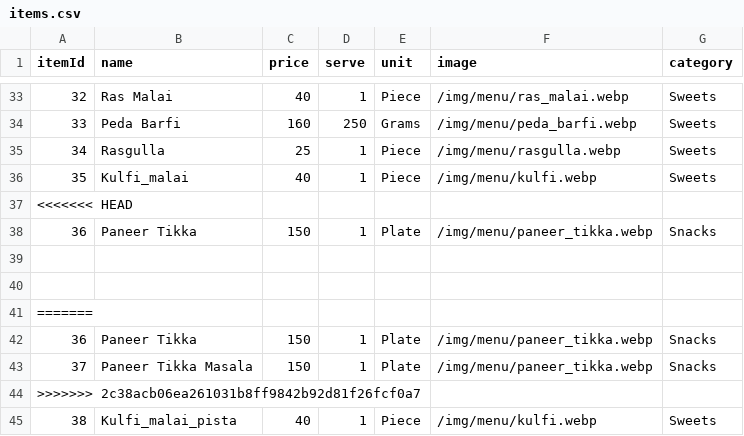
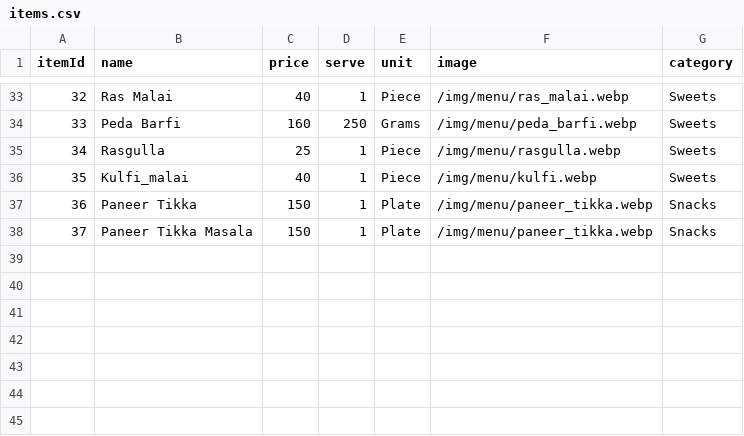
Before and after one commit to Vrushi0912/Aaswad, a CSV file: assets/csv/items.csv, drawn as a sheet; only a part is shown, gaps mark what is left out.

Commit message:
Update items.csv

```diff
--- a/assets/csv/items.csv
+++ b/assets/csv/items.csv
@@ -36,10 +36,3 @@
 35,Kulfi_malai,40,1,Piece,/img/menu/kulfi.webp,Sweets
-<<<<<<< HEAD
-36,Paneer Tikka,150,1,Plate,/img/menu/paneer_tikka.webp,Snacks,
-
-
-=======
 36,Paneer Tikka,150,1,Plate,/img/menu/paneer_tikka.webp,Snacks
 37,Paneer Tikka Masala,150,1,Plate,/img/menu/paneer_tikka.webp,Snacks
->>>>>>> 2c38acb06ea261031b8ff9842b92d81f26fcf0a7
-38,Kulfi_malai_pista,40,1,Piece,/img/menu/kulfi.webp,Sweets
```
